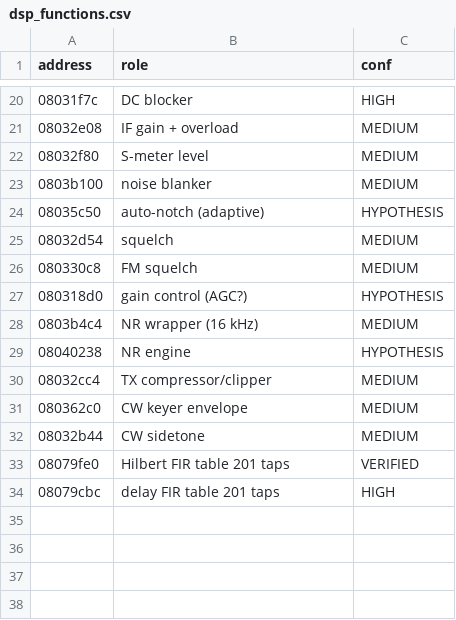
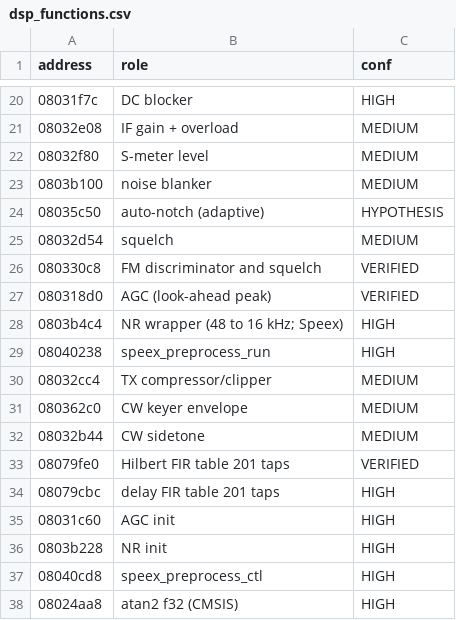
Before and after one commit to fventuri/g7250-base, a CSV file: main_unit/analysis/dsp/dsp_functions.csv, drawn as a sheet; only a part is shown, gaps mark what is left out.

```diff
--- a/main_unit/analysis/dsp/dsp_functions.csv
+++ b/main_unit/analysis/dsp/dsp_functions.csv
@@ -25,6 +25,6 @@ address,role,conf
 08032d54,squelch,MEDIUM
-080330c8,FM squelch,MEDIUM
-080318d0,gain control (AGC?),HYPOTHESIS
-0803b4c4,NR wrapper (16 kHz),MEDIUM
-08040238,NR engine,HYPOTHESIS
+080330c8,FM discriminator and squelch,VERIFIED
+080318d0,AGC (look-ahead peak),VERIFIED
+0803b4c4,NR wrapper (48 to 16 kHz; Speex),HIGH
+08040238,speex_preprocess_run,HIGH
 08032cc4,TX compressor/clipper,MEDIUM
@@ -34 +34,5 @@ address,role,conf
 08079cbc,delay FIR table 201 taps,HIGH
+08031c60,AGC init,HIGH
+0803b228,NR init,HIGH
+08040cd8,speex_preprocess_ctl,HIGH
+08024aa8,atan2 f32 (CMSIS),HIGH
```
Also changed, not shown: 2 other files.
